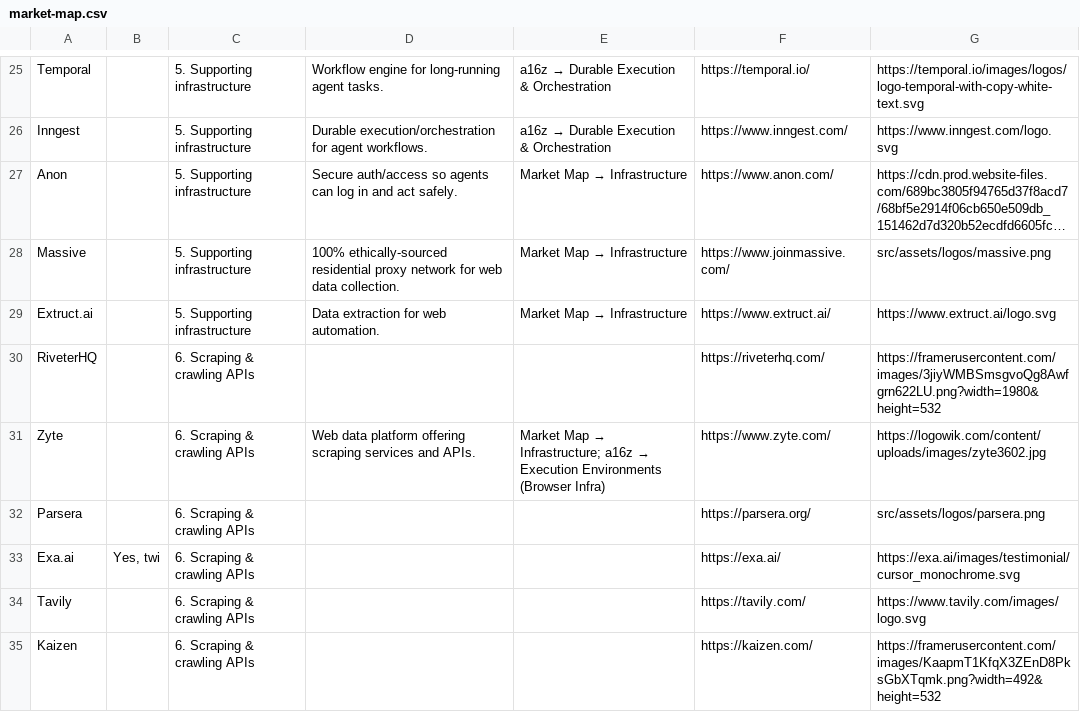
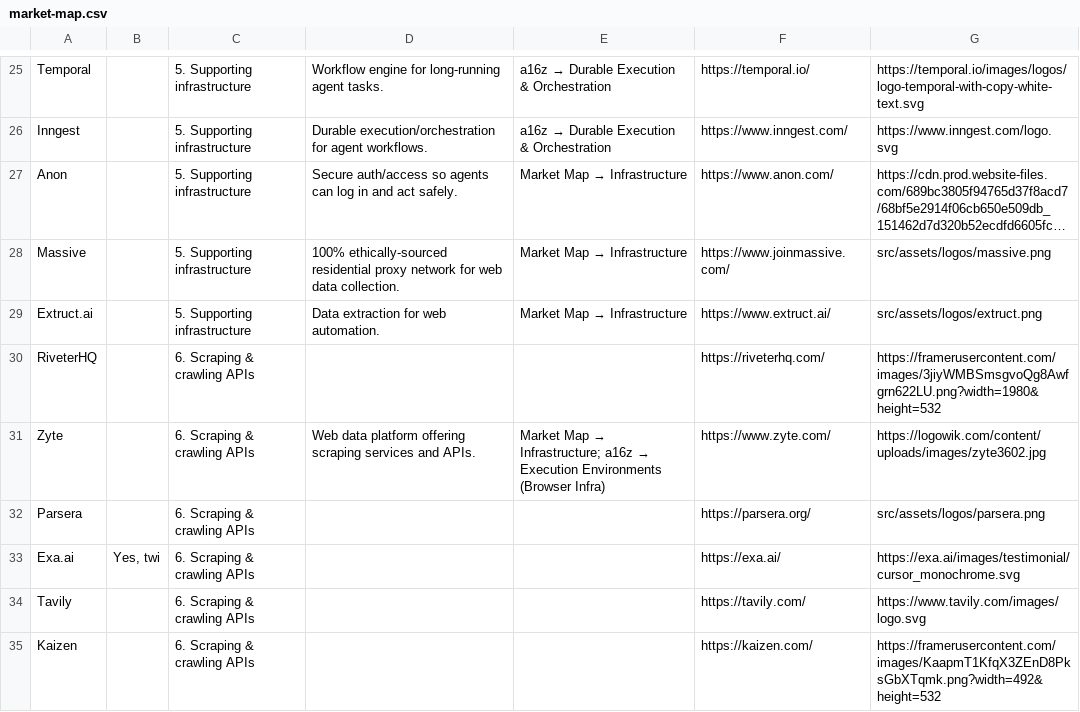
Before and after one commit to oldestlivingboy/reliableagents, a CSV file: public/market-map.csv, drawn as a sheet; only a part is shown, gaps mark what is left out; long unchanged cells end in …; the diff names each change by its address in the sheet, - before the commit and + after, or states it on an @@ line.

```diff
--- a/public/market-map.csv
+++ b/public/market-map.csv
-G29: https://www.extruct.ai/logo.svg
+G29: src/assets/logos/extruct.png
```
Also changed, not shown: 1 other file.
